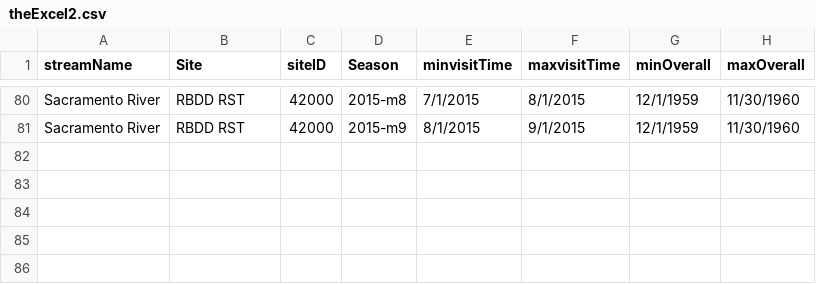
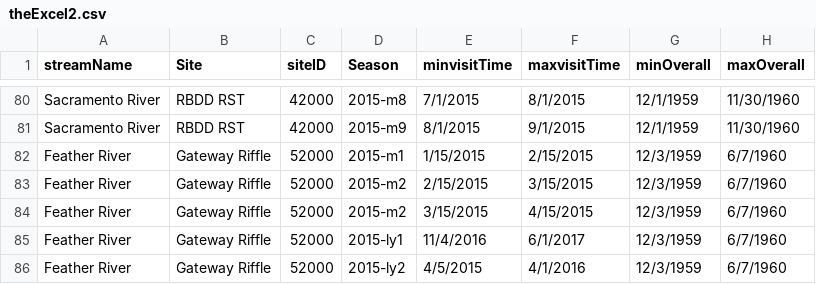
Before and after one commit to tmcd82070/CAMP_RST, a CSV file: campR/inst/helperCode/theExcel2.csv, drawn as a sheet; only a part is shown, gaps mark what is left out.

Commit message:
Add in updated Excel2 with Gateway Riffle.

```diff
--- a/campR/inst/helperCode/theExcel2.csv
+++ b/campR/inst/helperCode/theExcel2.csv
@@ -81 +81,6 @@ Sacramento River,RBDD RST,42000,2015-m8,7/1/2015,8/1/2015,12/1/1959,11/30/1960
 Sacramento River,RBDD RST,42000,2015-m9,8/1/2015,9/1/2015,12/1/1959,11/30/1960
+Feather River,Gateway Riffle,52000,2015-m1,1/15/2015,2/15/2015,12/3/1959,6/7/1960
+Feather River,Gateway Riffle,52000,2015-m2,2/15/2015,3/15/2015,12/3/1959,6/7/1960
+Feather River,Gateway Riffle,52000,2015-m2,3/15/2015,4/15/2015,12/3/1959,6/7/1960
+Feather River,Gateway Riffle,52000,2015-ly1,11/4/2016,6/1/2017,12/3/1959,6/7/1960
+Feather River,Gateway Riffle,52000,2015-ly2,4/5/2015,4/1/2016,12/3/1959,6/7/1960
```
